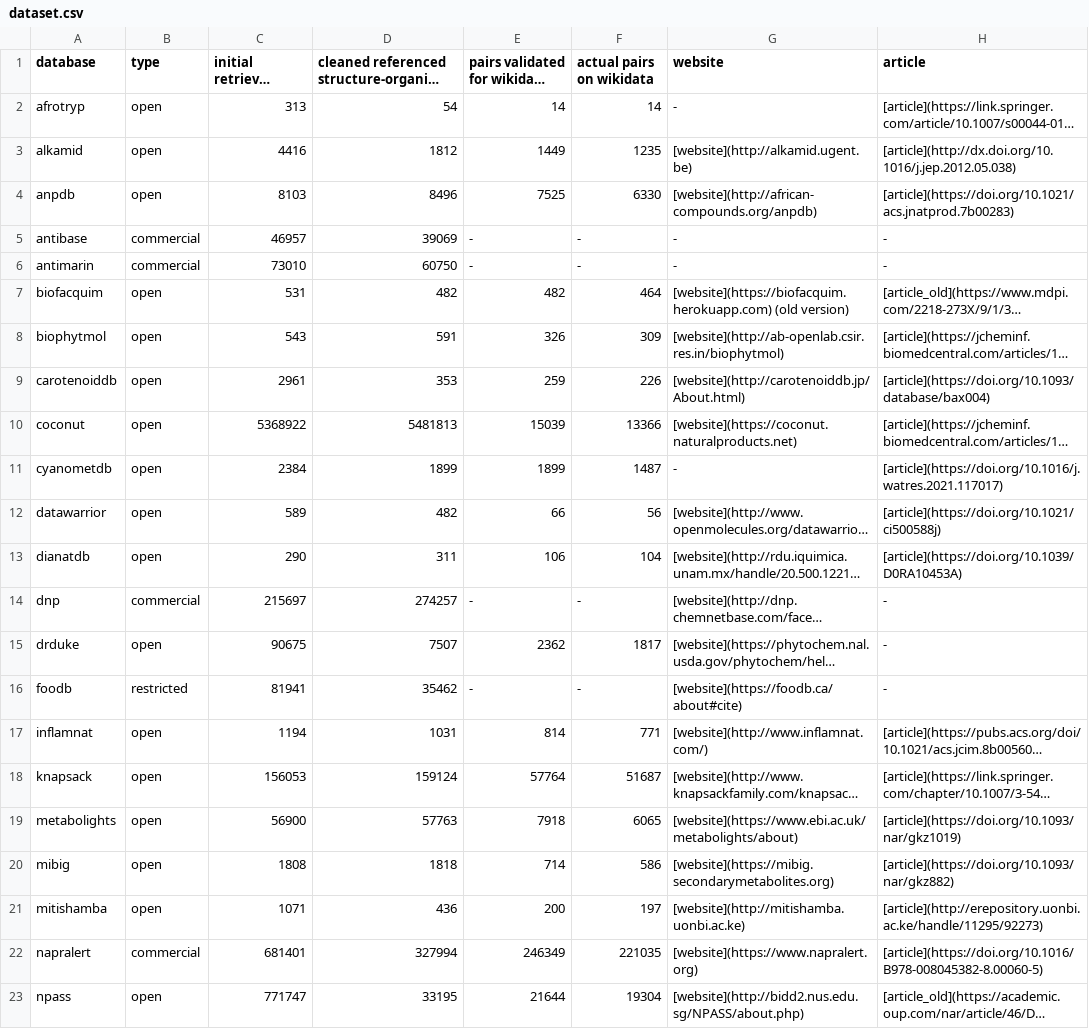
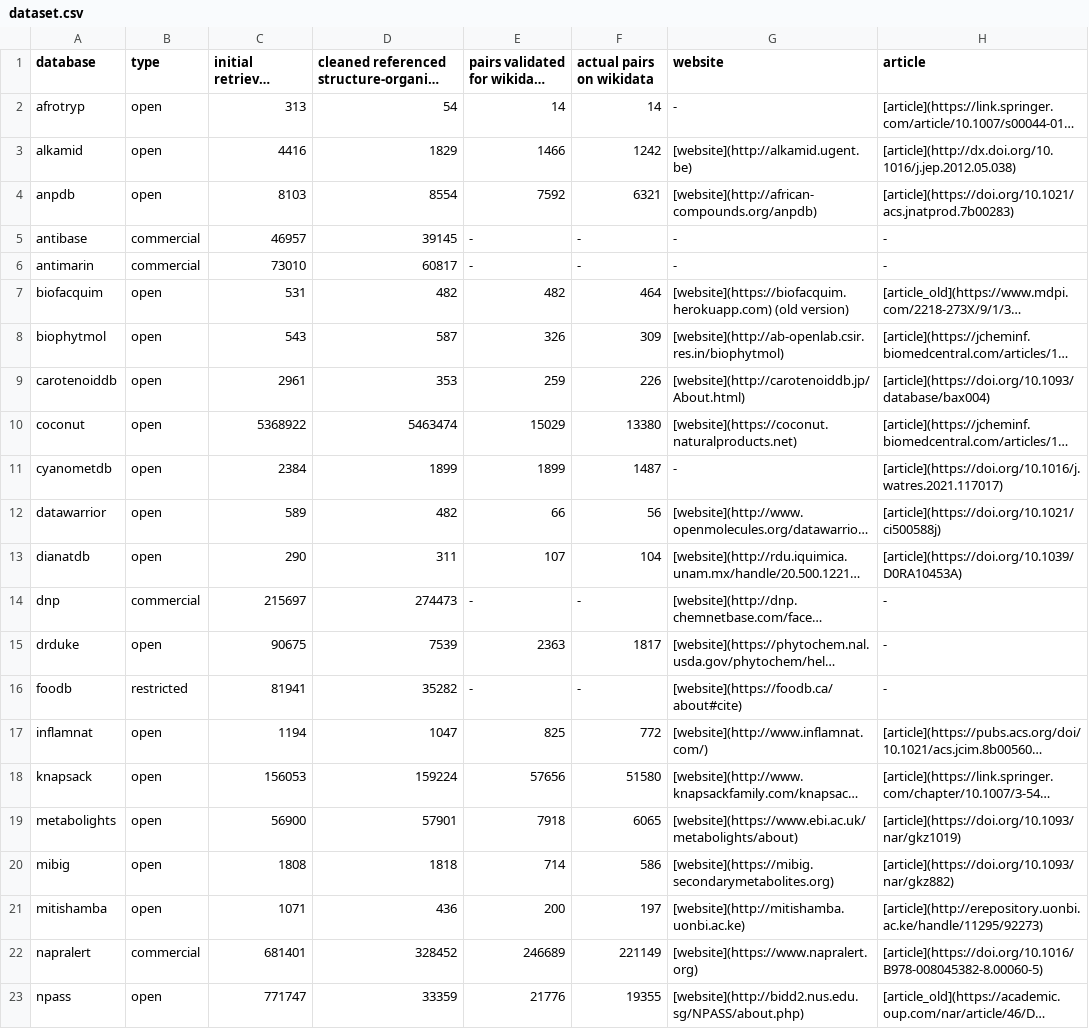
Before and after one commit to lotusnprod/lotus-processor, a CSV file: docs/dataset.csv, drawn as a sheet; only a part is shown; long unchanged cells end in …; the diff covers the shown part only; the diff names each change by its address in the sheet, - before the commit and + after, or states it on an @@ line.

```diff
--- a/docs/dataset.csv
+++ b/docs/dataset.csv
-D3: 1812
+D3: 1829
-E3: 1449
+E3: 1466
-F3 (actual pairs on wikidata): 1235
+F3 (actual pairs on wikidata): 1242
-D4: 8496
+D4: 8554
-E4: 7525
+E4: 7592
-F4 (actual pairs on wikidata): 6330
+F4 (actual pairs on wikidata): 6321
-D5: 39069
+D5: 39145
-D6: 60750
+D6: 60817
-D8: 591
+D8: 587
-D10: 5481813
+D10: 5463474
-E10: 15039
+E10: 15029
-F10 (actual pairs on wikidata): 13366
+F10 (actual pairs on wikidata): 13380
-E13: 106
+E13: 107
-D14: 274257
+D14: 274473
-D15: 7507
+D15: 7539
-E15: 2362
+E15: 2363
-D16: 35462
+D16: 35282
-D17: 1031
+D17: 1047
-E17: 814
+E17: 825
-F17 (actual pairs on wikidata): 771
+F17 (actual pairs on wikidata): 772
-D18: 159124
+D18: 159224
-E18: 57764
+E18: 57656
-F18 (actual pairs on wikidata): 51687
+F18 (actual pairs on wikidata): 51580
-D19: 57763
+D19: 57901
-D22: 327994
+D22: 328452
-E22: 246349
+E22: 246689
-F22 (actual pairs on wikidata): 221035
+F22 (actual pairs on wikidata): 221149
-D23: 33195
+D23: 33359
-E23: 21644
+E23: 21776
-F23 (actual pairs on wikidata): 19304
+F23 (actual pairs on wikidata): 19355
```
Also changed, not shown: 25 edited cells elsewhere in this file, docs/repartition.csv, 2 other files.
